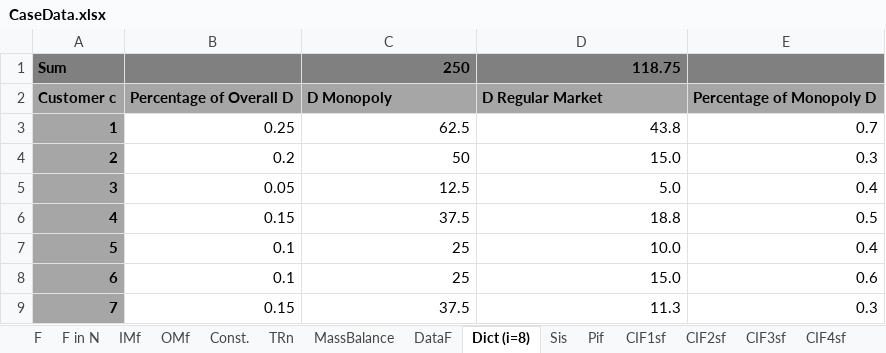
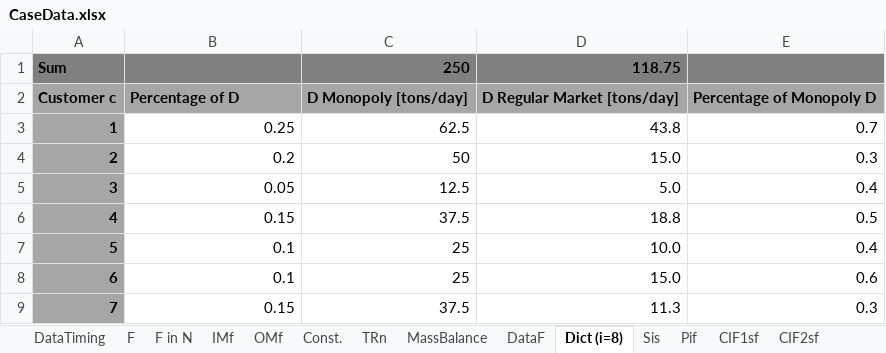
Before and after one commit to AntoniaWi/OSCMSeminarProcessIndustry, an Excel workbook: Capacity_Planning/lib/CaseData.xlsx, sheet Dict (i=8), drawn as a sheet; values as stored, in another font and other column widths than the file's, no borders; the diff names each change by its address in the sheet, - before the commit and + after, or states it on an @@ line.

```diff
--- a/Capacity_Planning/lib/CaseData.xlsx (sheet Dict (i=8))
+++ b/Capacity_Planning/lib/CaseData.xlsx (sheet Dict (i=8))
+sheet tab: DataTiming
-B2: Percentage of Overall D
+B2: Percentage of D
-C2: D Monopoly
+C2: D Monopoly [tons/day]
-D2: D Regular Market
+D2: D Regular Market [tons/day]
```
Also changed, not shown: sheet CIF5sf, sheet CIF1sf, sheet CIF4sf, sheet CIF2sf, sheet CIF7sf, sheet CIF3sf, 5 more sheets, charts or pictures, 1 other file.
